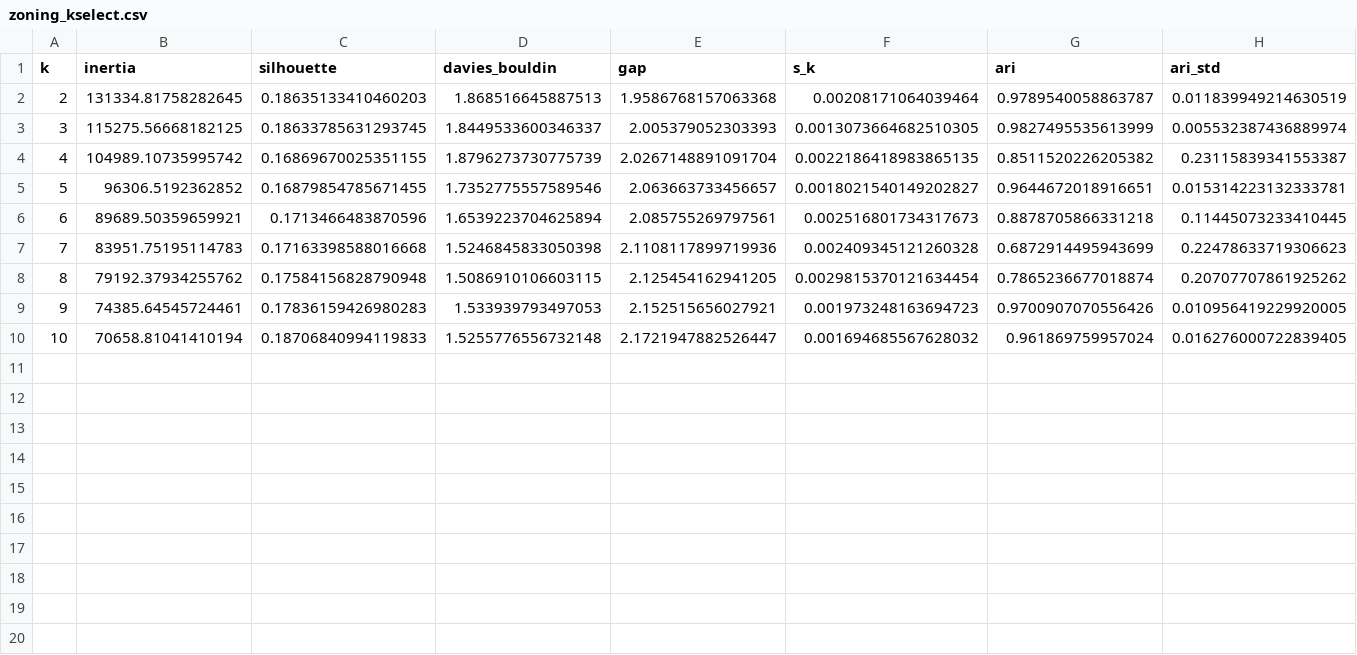
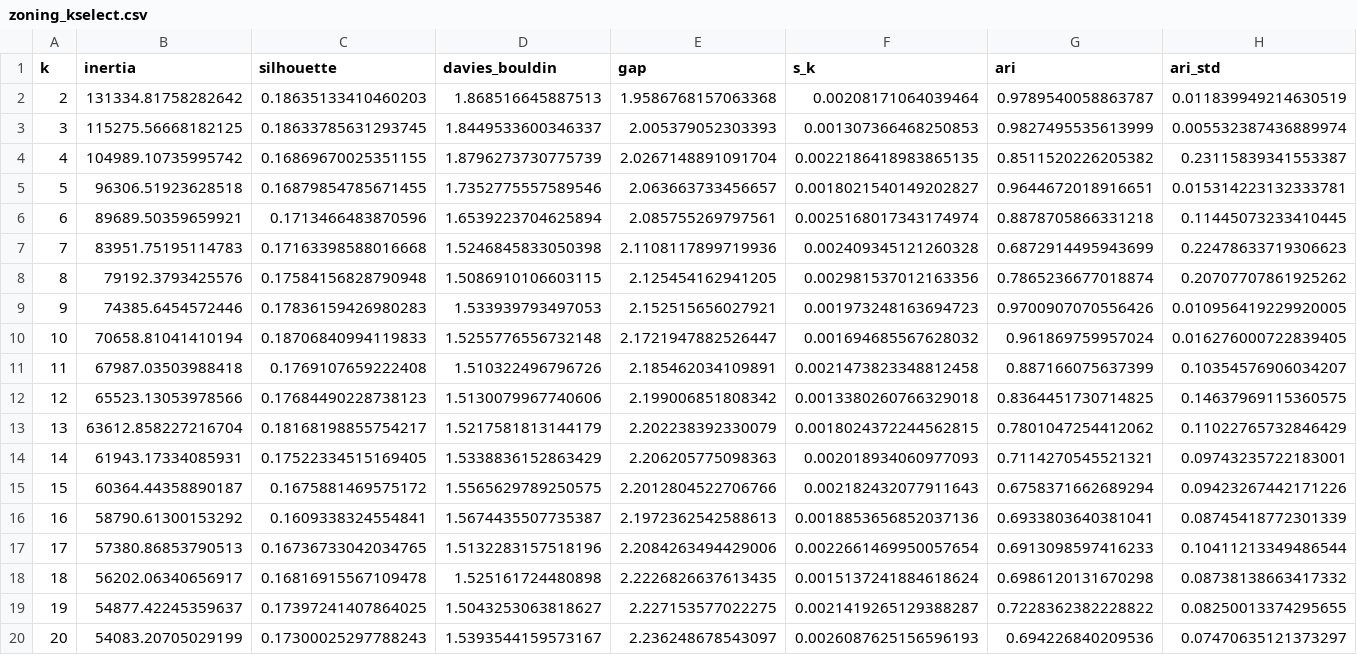
Before and after one commit to ahxsahxs/goias_suitability, a CSV file: thesis/Chapters/zoning_kselect.csv, drawn as a sheet.

```diff
--- a/thesis/Chapters/zoning_kselect.csv
+++ b/thesis/Chapters/zoning_kselect.csv
@@ -1,10 +1,20 @@
 k,inertia,silhouette,davies_bouldin,gap,s_k,ari,ari_std
-2,131334.81758282645,0.18635133410460203,1.868516645887513,1.9586768157063368,0.00208171064039464,0.9789540058863787,0.011839949214630519
-3,115275.56668182125,0.18633785631293745,1.8449533600346337,2.005379052303393,0.0013073664682510305,0.9827495535613999,0.005532387436889974
+2,131334.81758282642,0.18635133410460203,1.868516645887513,1.9586768157063368,0.00208171064039464,0.9789540058863787,0.011839949214630519
+3,115275.56668182125,0.18633785631293745,1.8449533600346337,2.005379052303393,0.001307366468250853,0.9827495535613999,0.005532387436889974
 4,104989.10735995742,0.16869670025351155,1.8796273730775739,2.0267148891091704,0.0022186418983865135,0.8511520226205382,0.23115839341553387
-5,96306.5192362852,0.16879854785671455,1.7352775557589546,2.063663733456657,0.0018021540149202827,0.9644672018916651,0.015314223132333781
-6,89689.50359659921,0.1713466483870596,1.6539223704625894,2.085755269797561,0.002516801734317673,0.8878705866331218,0.11445073233410445
+5,96306.51923628518,0.16879854785671455,1.7352775557589546,2.063663733456657,0.0018021540149202827,0.9644672018916651,0.015314223132333781
+6,89689.50359659921,0.1713466483870596,1.6539223704625894,2.085755269797561,0.0025168017343174974,0.8878705866331218,0.11445073233410445
 7,83951.75195114783,0.17163398588016668,1.5246845833050398,2.1108117899719936,0.002409345121260328,0.6872914495943699,0.22478633719306623
-8,79192.37934255762,0.17584156828790948,1.5086910106603115,2.125454162941205,0.0029815370121634454,0.7865236677018874,0.20707707861925262
-9,74385.64545724461,0.17836159426980283,1.533939793497053,2.152515656027921,0.001973248163694723,0.9700907070556426,0.010956419229920005
+8,79192.3793425576,0.17584156828790948,1.5086910106603115,2.125454162941205,0.002981537012163356,0.7865236677018874,0.20707707861925262
+9,74385.6454572446,0.17836159426980283,1.533939793497053,2.152515656027921,0.001973248163694723,0.9700907070556426,0.010956419229920005
 10,70658.81041410194,0.18706840994119833,1.5255776556732148,2.1721947882526447,0.001694685567628032,0.961869759957024,0.016276000722839405
+11,67987.03503988418,0.1769107659222408,1.510322496796726,2.185462034109891,0.0021473823348812458,0.887166075637399,0.10354576906034207
+12,65523.13053978566,0.17684490228738123,1.5130079967740606,2.199006851808342,0.0013380260766329018,0.8364451730714825,0.14637969115360575
+13,63612.858227216704,0.18168198855754217,1.5217581813144179,2.202238392330079,0.0018024372244562815,0.7801047254412062,0.11022765732846429
+14,61943.17334085931,0.17522334515169405,1.5338836152863429,2.206205775098363,0.002018934060977093,0.7114270545521321,0.09743235722183001
+15,60364.44358890187,0.1675881469575172,1.5565629789250575,2.2012804522706766,0.002182432077911643,0.6758371662689294,0.09423267442171226
+16,58790.61300153292,0.1609338324554841,1.5674435507735387,2.1972362542588613,0.0018853656852037136,0.6933803640381041,0.08745418772301339
+17,57380.86853790513,0.16736733042034765,1.5132283157518196,2.2084263494429006,0.0022661469950057654,0.6913098597416233,0.10411213349486544
+18,56202.06340656917,0.16816915567109478,1.525161724480898,2.2226826637613435,0.0015137241884618624,0.6986120131670298,0.08738138663417332
+19,54877.42245359637,0.17397241407864025,1.5043253063818627,2.227153577022275,0.0021419265129388287,0.7228362382228822,0.08250013374295655
+20,54083.20705029199,0.17300025297788243,1.5393544159573167,2.236248678543097,0.0026087625156596193,0.694226840209536,0.07470635121373297
```
Also changed, not shown: 18 other files.
